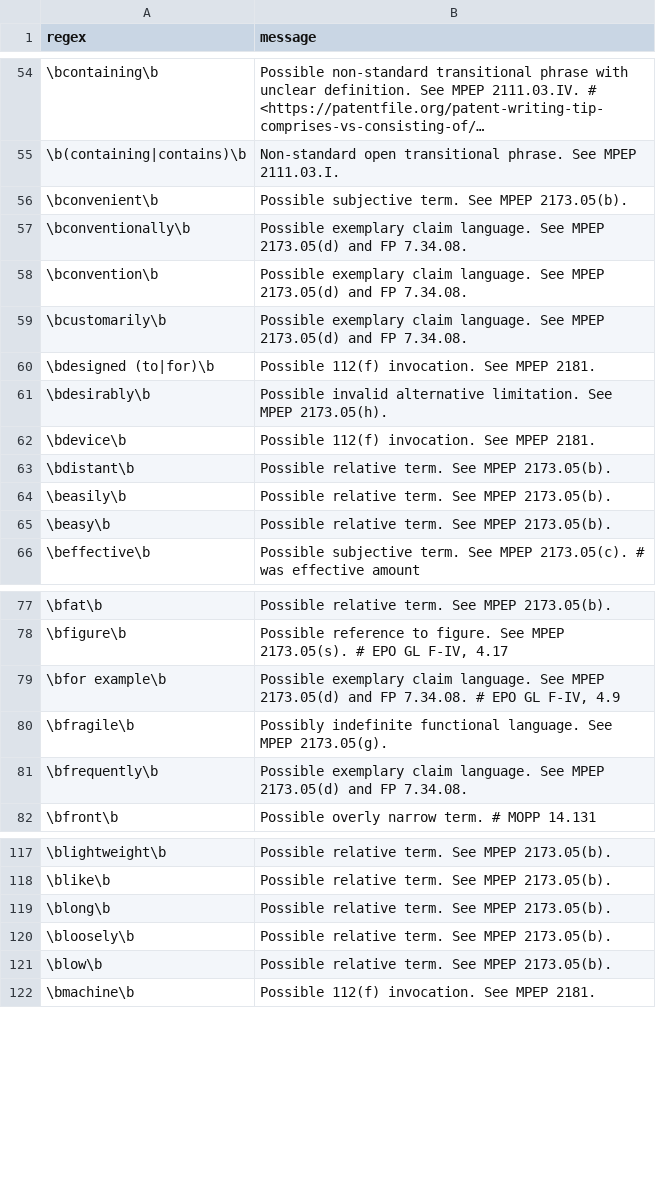
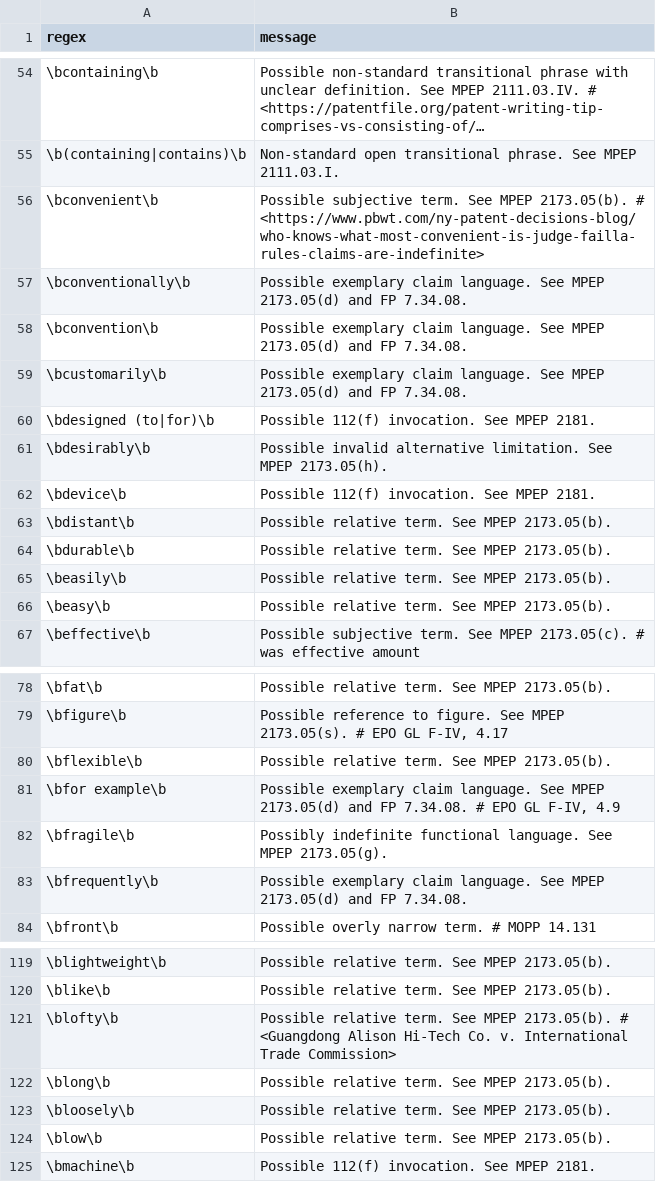
Before and after one commit to btrettel/plint, a CSV file: warnings.csv, drawn as a sheet; only a part is shown, gaps mark what is left out; long unchanged cells end in ….

Commit message:
Added some more warnings.

```diff
--- a/warnings.csv
+++ b/warnings.csv
@@ -55,3 +55,3 @@ regex,message
 \b(containing|contains)\b,Non-standard open transitional phrase. See MPEP 2111.03.I.
-\bconvenient\b,Possible subjective term. See MPEP 2173.05(b).
+\bconvenient\b,Possible subjective term. See MPEP 2173.05(b). # <https://www.pbwt.com/ny-patent-decisions-blog/who-knows-what-most-convenient-is-judge-failla-rules-claims-are-indefinite>
 \bconventionally\b,Possible exemplary claim language. See MPEP 2173.05(d) and FP 7.34.08.
@@ -63,2 +63,3 @@ regex,message
 \bdistant\b,Possible relative term. See MPEP 2173.05(b).
+\bdurable\b,Possible relative term. See MPEP 2173.05(b).
 \beasily\b,Possible relative term. See MPEP 2173.05(b).
@@ -78,2 +79,3 @@ regex,message
 \bfigure\b,"Possible reference to figure. See MPEP 2173.05(s). # EPO GL F-IV, 4.17"
+\bflexible\b,Possible relative term. See MPEP 2173.05(b).
 \bfor example\b,"Possible exemplary claim language. See MPEP 2173.05(d) and FP 7.34.08. # EPO GL F-IV, 4.9"
@@ -118,2 +120,3 @@ regex,message
 \blike\b,Possible relative term. See MPEP 2173.05(b).
+\blofty\b,Possible relative term. See MPEP 2173.05(b). # <Guangdong Alison Hi-Tech Co. v. International Trade Commission>
 \blong\b,Possible relative term. See MPEP 2173.05(b).
```
